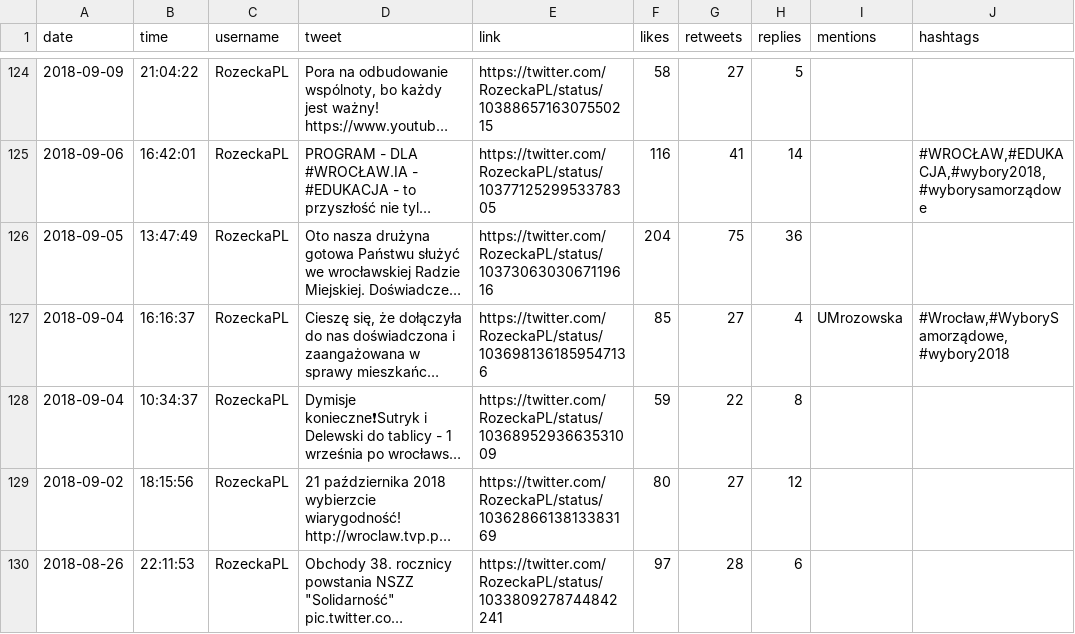
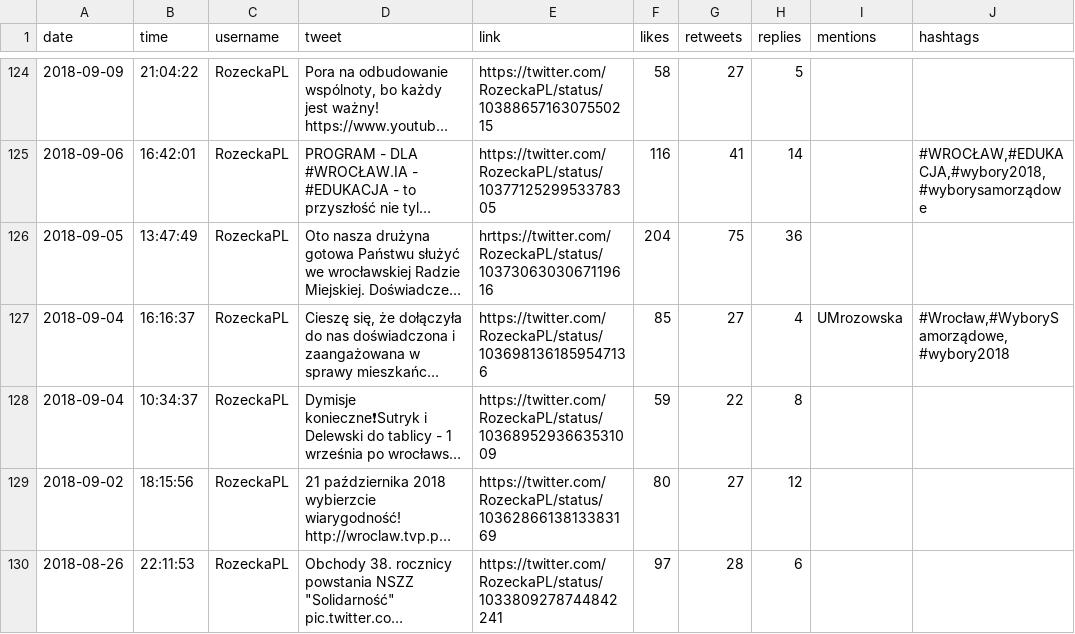
Before and after one commit to Haydart/SocialMediaAnalysis, a CSV file: local_elections/twitter_data/rozeckapl.csv, drawn as a sheet; only a part is shown, gaps mark what is left out; long unchanged cells end in …; the diff names each change by its address in the sheet, - before the commit and + after, or states it on an @@ line.

```diff
--- a/local_elections/twitter_data/rozeckapl.csv
+++ b/local_elections/twitter_data/rozeckapl.csv
-E126 (link): https://twitter.com/RozeckaPL/status/1037306303067119616
+E126 (link): hrttps://twitter.com/RozeckaPL/status/1037306303067119616
```
